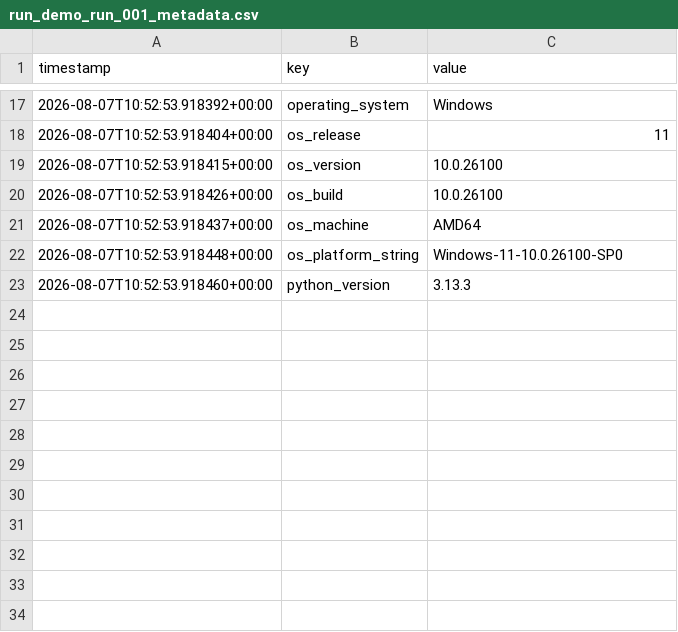
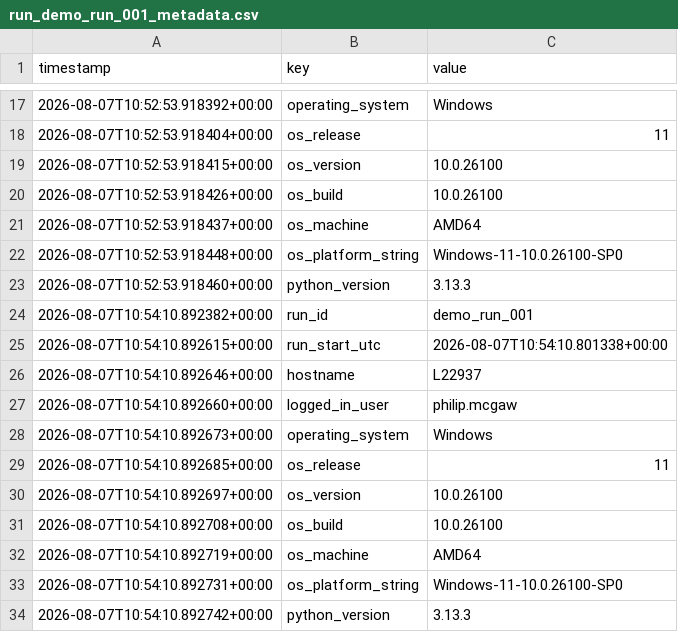
Before and after one commit to PhilipMcGaw/Test-in-a-Box, a CSV file: runs/demo_run_001/run_demo_run_001_metadata.csv, drawn as a sheet; only a part is shown, gaps mark what is left out; the diff names each change by its address in the sheet, - before the commit and + after, or states it on an @@ line.

```diff
--- a/runs/demo_run_001/run_demo_run_001_metadata.csv
+++ b/runs/demo_run_001/run_demo_run_001_metadata.csv
+row 24: 2026-08-07T10:54:10.892382+00:00 | run_id | demo_run_001
+row 25: 2026-08-07T10:54:10.892615+00:00 | run_start_utc | 2026-08-07T10:54:10.801338+00:00
+row 26: 2026-08-07T10:54:10.892646+00:00 | hostname | L22937
+row 27: 2026-08-07T10:54:10.892660+00:00 | logged_in_user | philip.mcgaw
+row 28: 2026-08-07T10:54:10.892673+00:00 | operating_system | Windows
+row 29: 2026-08-07T10:54:10.892685+00:00 | os_release | 11
+row 30: 2026-08-07T10:54:10.892697+00:00 | os_version | 10.0.26100
+row 31: 2026-08-07T10:54:10.892708+00:00 | os_build | 10.0.26100
+row 32: 2026-08-07T10:54:10.892719+00:00 | os_machine | AMD64
+row 33: 2026-08-07T10:54:10.892731+00:00 | os_platform_string | Windows-11-10.0.26100-SP0
+row 34: 2026-08-07T10:54:10.892742+00:00 | python_version | 3.13.3
```
Also changed, not shown: runs/demo_run_001/run_demo_run_001_DUT_DUT-0001.csv, runs/demo_run_001/run_demo_run_001_DUT_DUT-0002.csv, 2 other files.
